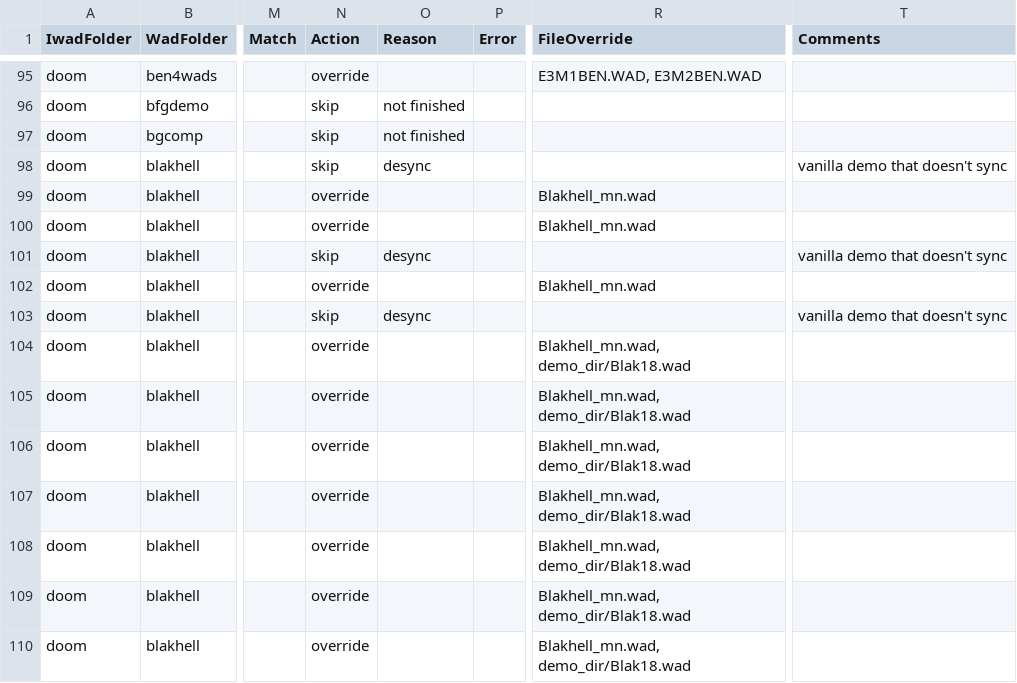
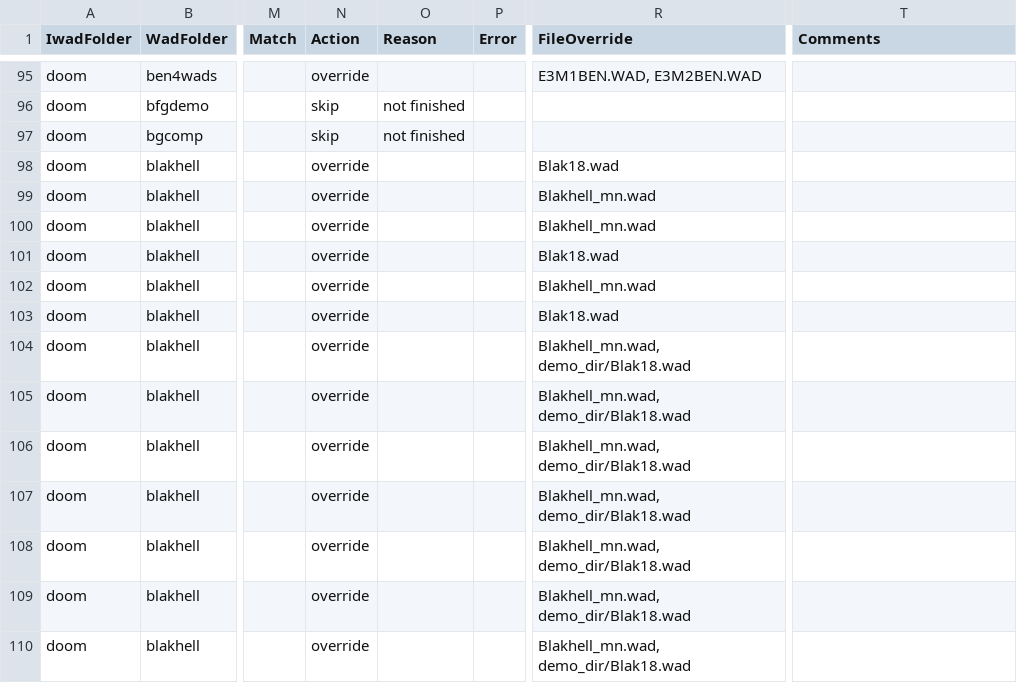
Before and after one commit to andrikpowell/nyan-dsda-demo-regression-test, a CSV file: regression-test/overrides.csv, drawn as a sheet; only a part is shown, gaps mark what is left out; the diff names each change by its address in the sheet, - before the commit and + after, or states it on an @@ line.

Commit message:
Update overrides

```diff
--- a/regression-test/overrides.csv
+++ b/regression-test/overrides.csv
-N98 (Action): skip
+N98 (Action): override
-O98 (Reason): desync
+O98 (Reason): (empty)
-R98 (FileOverride): (empty)
+R98 (FileOverride): Blak18.wad
-T98 (Comments): vanilla demo that doesn't sync
+T98 (Comments): (empty)
-N101 (Action): skip
+N101 (Action): override
-O101 (Reason): desync
+O101 (Reason): (empty)
-R101 (FileOverride): (empty)
+R101 (FileOverride): Blak18.wad
-T101 (Comments): vanilla demo that doesn't sync
+T101 (Comments): (empty)
-N103 (Action): skip
+N103 (Action): override
-O103 (Reason): desync
+O103 (Reason): (empty)
-R103 (FileOverride): (empty)
+R103 (FileOverride): Blak18.wad
-T103 (Comments): vanilla demo that doesn't sync
+T103 (Comments): (empty)
```
